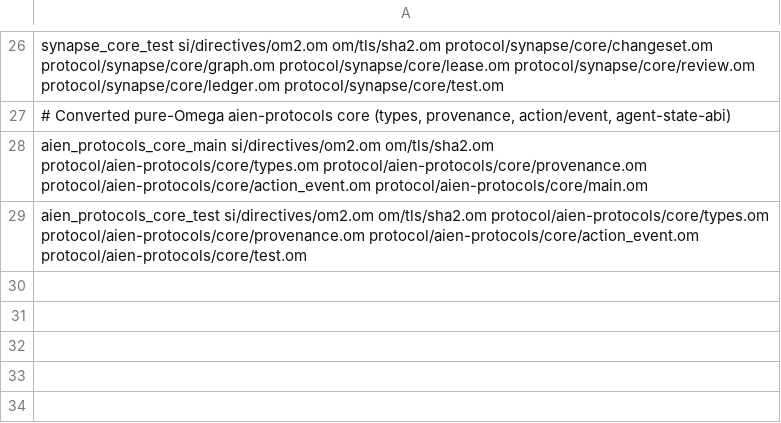
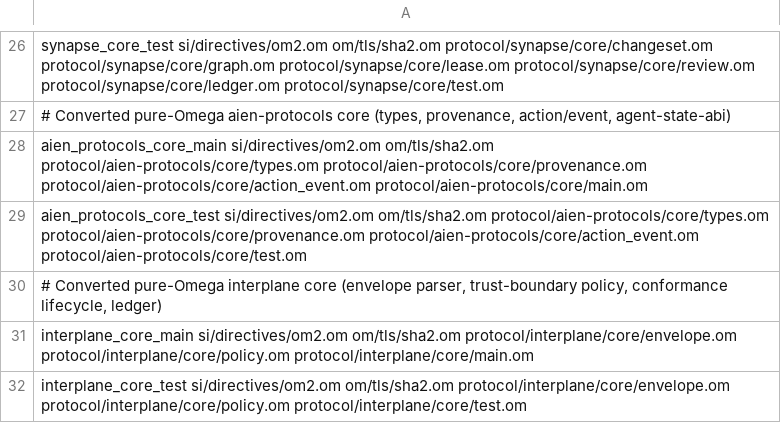
Before and after one commit to drakestapleton/omega-mv, a TSV file: protocol/units.tsv, drawn as a sheet; only a part is shown, gaps mark what is left out.

Commit message:
DRA-986: protocol/interplane/core: convert envelope parser, trust-boundary policy, lifecycle and ledger to pure .om

```diff
--- a/protocol/units.tsv
+++ b/protocol/units.tsv
@@ -29 +29,4 @@ aien_protocols_core_main si/directives/om2.om om/tls/sha2.om protocol/aien-proto
 aien_protocols_core_test si/directives/om2.om om/tls/sha2.om protocol/aien-protocols/core/types.om protocol/aien-protocols/core/provenance.om protocol/aien-protocols/core/action_event.om protocol/aien-protocols/core/test.om
+# Converted pure-Omega interplane core (envelope parser, trust-boundary policy, conformance lifecycle, ledger)
+interplane_core_main si/directives/om2.om om/tls/sha2.om protocol/interplane/core/envelope.om protocol/interplane/core/policy.om protocol/interplane/core/main.om
+interplane_core_test si/directives/om2.om om/tls/sha2.om protocol/interplane/core/envelope.om protocol/interplane/core/policy.om protocol/interplane/core/test.om
```
Also changed, not shown: 4 other files.
